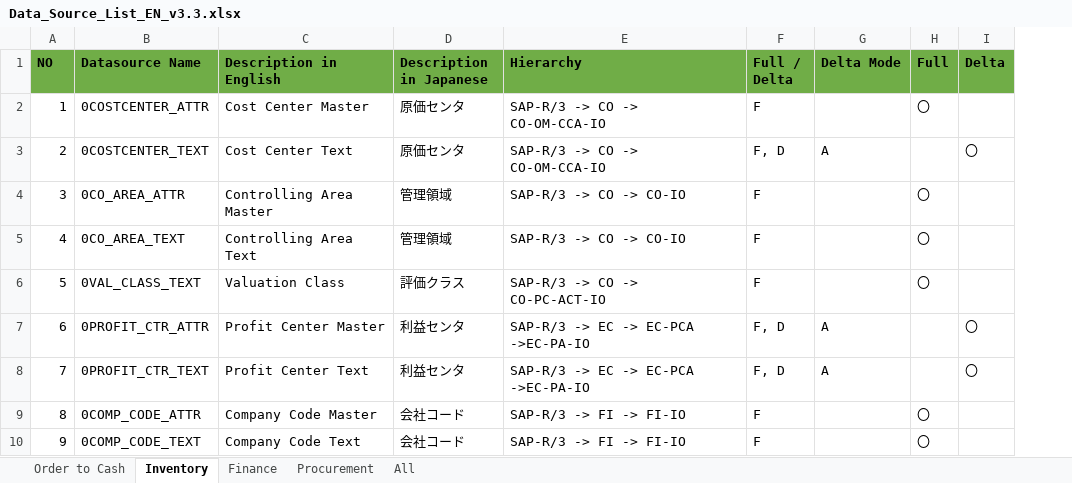
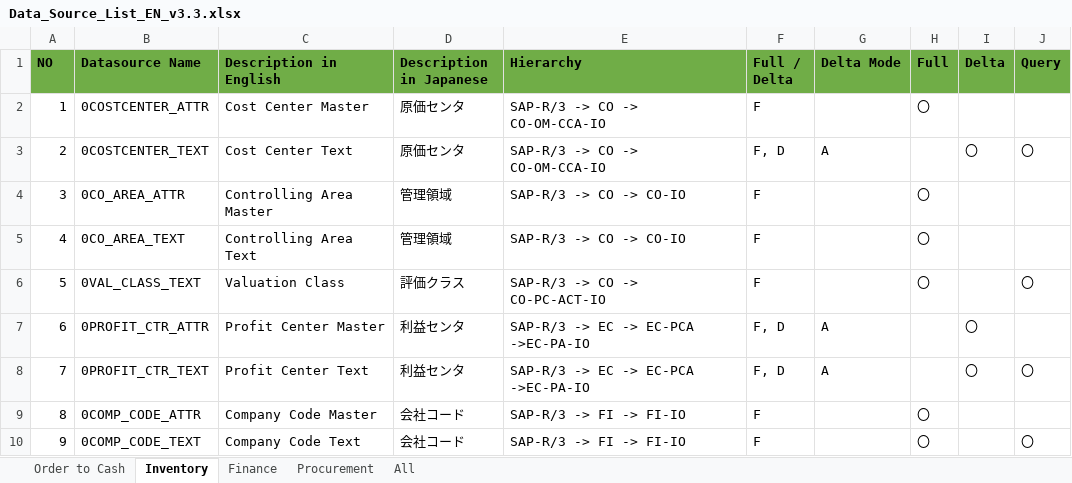
Before and after one commit to qlik-japan-presales/Qlik_SAP_Accelerators_For_QDI, an Excel workbook: Documentations/Data_Source_List_EN_v3.3.xlsx, sheet Inventory, drawn as a sheet; only a part is shown; values as stored, in another font and other column widths than the file's, no borders; the diff names each change by its address in the sheet, - before the commit and + after, or states it on an @@ line.

Commit message:
Data Source List.  Added a "Query" column to the Excel file in the Data Source List to identify data sources using SQL Query in the Qlik Compose Mappings definition.

```diff
--- a/Documentations/Data_Source_List_EN_v3.3.xlsx (sheet Inventory)
+++ b/Documentations/Data_Source_List_EN_v3.3.xlsx (sheet Inventory)
+column J (Query), rows 3-10: 〇 |  |  | 〇 |  | 〇 |  | 〇
```
Also changed, not shown: sheet Procurement, sheet Order to Cash, sheet Finance, Documentations/Data_Source_List_日本語_v3.3.xlsx.
